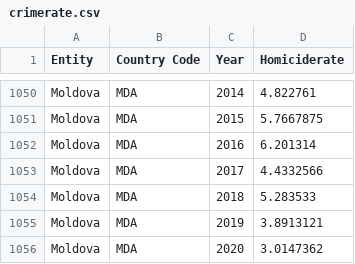
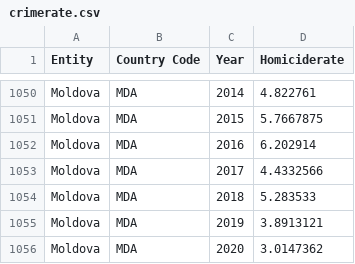
Before and after one commit to johannesb999/Grundlagen3DV3, a CSV file: data/crimerate.csv, drawn as a sheet; only a part is shown, gaps mark what is left out.

```diff
--- a/data/crimerate.csv
+++ b/data/crimerate.csv
@@ -1051,3 +1051,3 @@ Moldova,MDA,2014,4.822761
 Moldova,MDA,2015,5.7667875
-Moldova,MDA,2016,6.201314
+Moldova,MDA,2016,6.202914
 Moldova,MDA,2017,4.4332566
```
Also changed, not shown: 4 other files.
